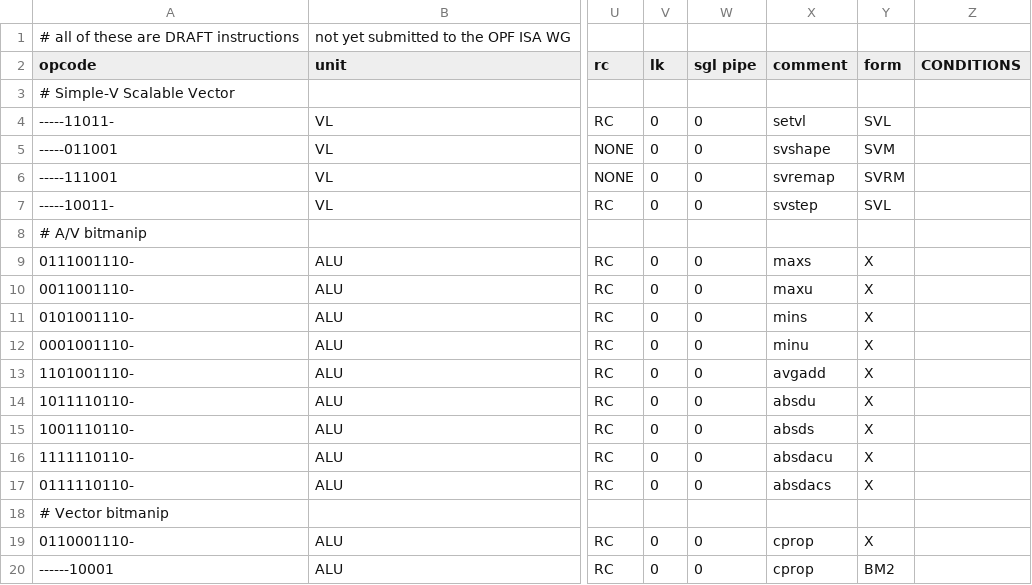
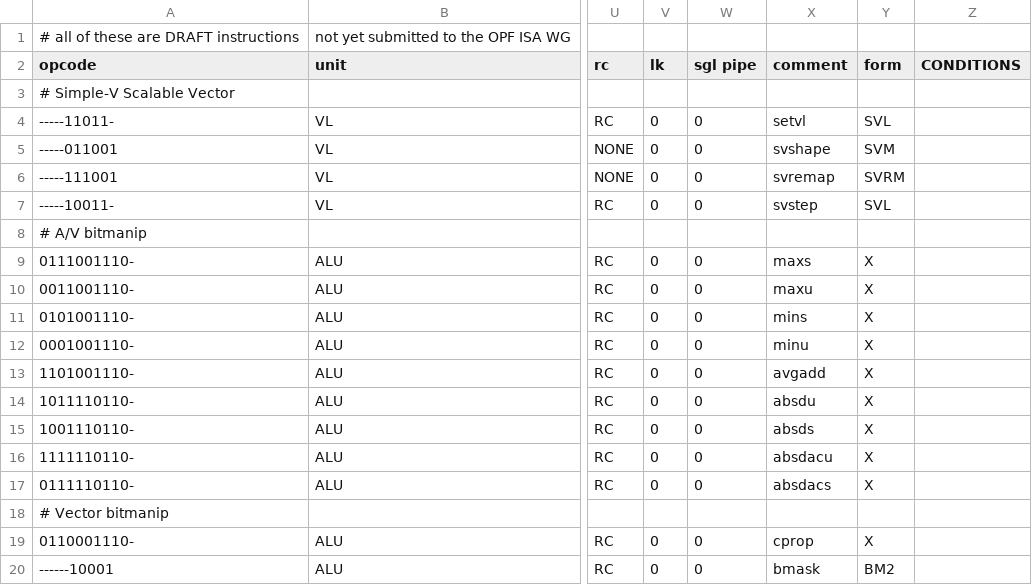
Before and after one commit to Libre-SOC-mirrors/openpower-isa, a CSV file: openpower/isatables/minor_22.csv, drawn as a sheet; only a part is shown, gaps mark what is left out; the diff names each change by its address in the sheet, - before the commit and + after, or states it on an @@ line.

Commit message:
add BM2-Form to power_enums.py

```diff
--- a/openpower/isatables/minor_22.csv
+++ b/openpower/isatables/minor_22.csv
-X20 (comment): cprop
+X20 (comment): bmask
```
Also changed, not shown: 1 other file.
